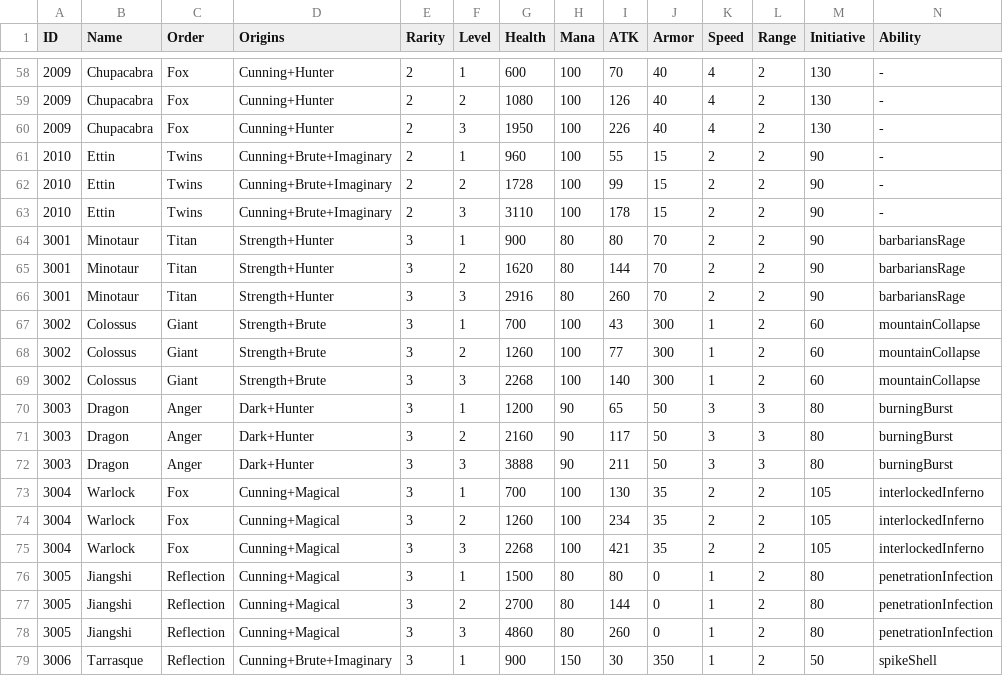
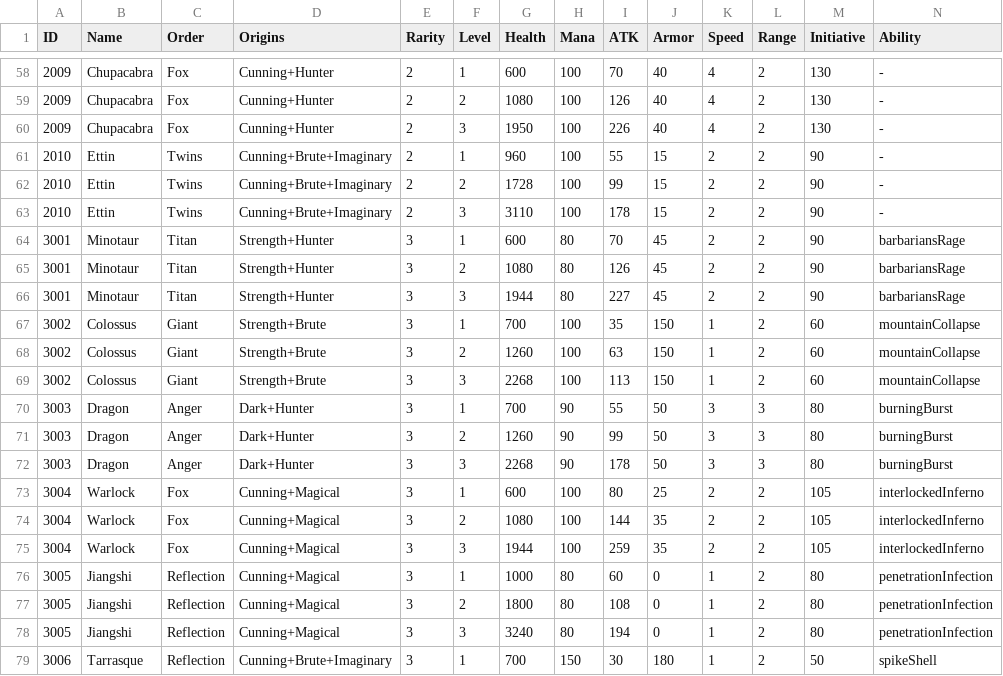
Before and after one commit to Knivelty/Zenith, a CSV file: packages/data/heroes.csv, drawn as a sheet; only a part is shown, gaps mark what is left out; the diff covers the shown part only.

Commit message:
chore: update data

```diff
--- a/packages/data/heroes.csv
+++ b/packages/data/heroes.csv
@@ -64,16 +64,16 @@
-"3001","Minotaur","Titan","Strength+Hunter",3,1,900,80,80,70,2,2,90,"barbariansRage"
-"3001","Minotaur","Titan","Strength+Hunter",3,2,1620,80,144,70,2,2,90,"barbariansRage"
-"3001","Minotaur","Titan","Strength+Hunter",3,3,2916,80,260,70,2,2,90,"barbariansRage"
-"3002","Colossus","Giant","Strength+Brute",3,1,700,100,43,300,1,2,60,"mountainCollapse"
-"3002","Colossus","Giant","Strength+Brute",3,2,1260,100,77,300,1,2,60,"mountainCollapse"
-"3002","Colossus","Giant","Strength+Brute",3,3,2268,100,140,300,1,2,60,"mountainCollapse"
-"3003","Dragon","Anger","Dark+Hunter",3,1,1200,90,65,50,3,3,80,"burningBurst"
-"3003","Dragon","Anger","Dark+Hunter",3,2,2160,90,117,50,3,3,80,"burningBurst"
-"3003","Dragon","Anger","Dark+Hunter",3,3,3888,90,211,50,3,3,80,"burningBurst"
-"3004","Warlock","Fox","Cunning+Magical",3,1,700,100,130,35,2,2,105,"interlockedInferno"
-"3004","Warlock","Fox","Cunning+Magical",3,2,1260,100,234,35,2,2,105,"interlockedInferno"
-"3004","Warlock","Fox","Cunning+Magical",3,3,2268,100,421,35,2,2,105,"interlockedInferno"
-"3005","Jiangshi","Reflection","Cunning+Magical",3,1,1500,80,80,0,1,2,80,"penetrationInfection"
-"3005","Jiangshi","Reflection","Cunning+Magical",3,2,2700,80,144,0,1,2,80,"penetrationInfection"
-"3005","Jiangshi","Reflection","Cunning+Magical",3,3,4860,80,260,0,1,2,80,"penetrationInfection"
-"3006","Tarrasque","Reflection","Cunning+Brute+Imaginary",3,1,900,150,30,350,1,2,50,"spikeShell"
+3001,"Minotaur","Titan","Strength+Hunter",3,1,600,80,70,45,2,2,90,"barbariansRage"
+3001,"Minotaur","Titan","Strength+Hunter",3,2,1080,80,126,45,2,2,90,"barbariansRage"
+3001,"Minotaur","Titan","Strength+Hunter",3,3,1944,80,227,45,2,2,90,"barbariansRage"
+3002,"Colossus","Giant","Strength+Brute",3,1,700,100,35,150,1,2,60,"mountainCollapse"
+3002,"Colossus","Giant","Strength+Brute",3,2,1260,100,63,150,1,2,60,"mountainCollapse"
+3002,"Colossus","Giant","Strength+Brute",3,3,2268,100,113,150,1,2,60,"mountainCollapse"
+3003,"Dragon","Anger","Dark+Hunter",3,1,700,90,55,50,3,3,80,"burningBurst"
+3003,"Dragon","Anger","Dark+Hunter",3,2,1260,90,99,50,3,3,80,"burningBurst"
+3003,"Dragon","Anger","Dark+Hunter",3,3,2268,90,178,50,3,3,80,"burningBurst"
+3004,"Warlock","Fox","Cunning+Magical",3,1,600,100,80,25,2,2,105,"interlockedInferno"
+3004,"Warlock","Fox","Cunning+Magical",3,2,1080,100,144,35,2,2,105,"interlockedInferno"
+3004,"Warlock","Fox","Cunning+Magical",3,3,1944,100,259,35,2,2,105,"interlockedInferno"
+3005,"Jiangshi","Reflection","Cunning+Magical",3,1,1000,80,60,0,1,2,80,"penetrationInfection"
+3005,"Jiangshi","Reflection","Cunning+Magical",3,2,1800,80,108,0,1,2,80,"penetrationInfection"
+3005,"Jiangshi","Reflection","Cunning+Magical",3,3,3240,80,194,0,1,2,80,"penetrationInfection"
+3006,"Tarrasque","Reflection","Cunning+Brute+Imaginary",3,1,700,150,30,180,1,2,50,"spikeShell"
```
Also changed, not shown: 5 edited cells elsewhere in this file, 1 other file.
